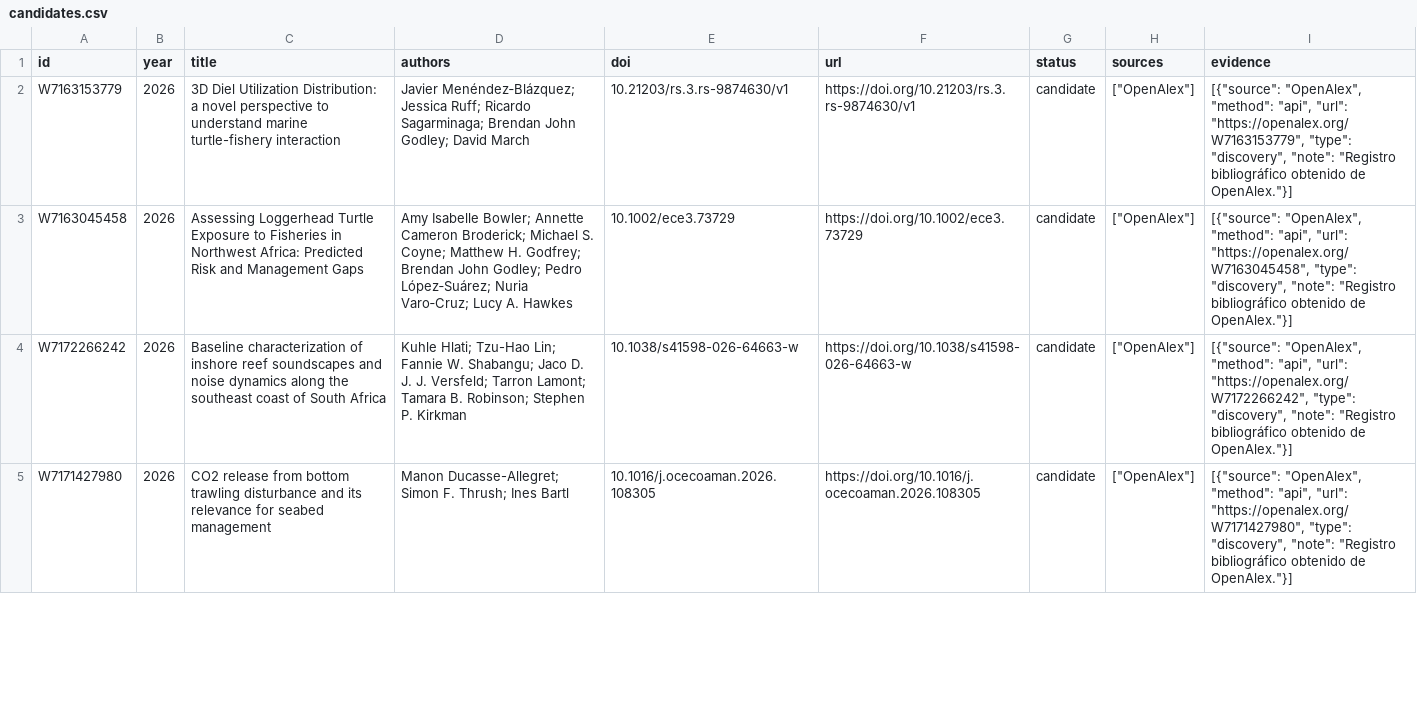
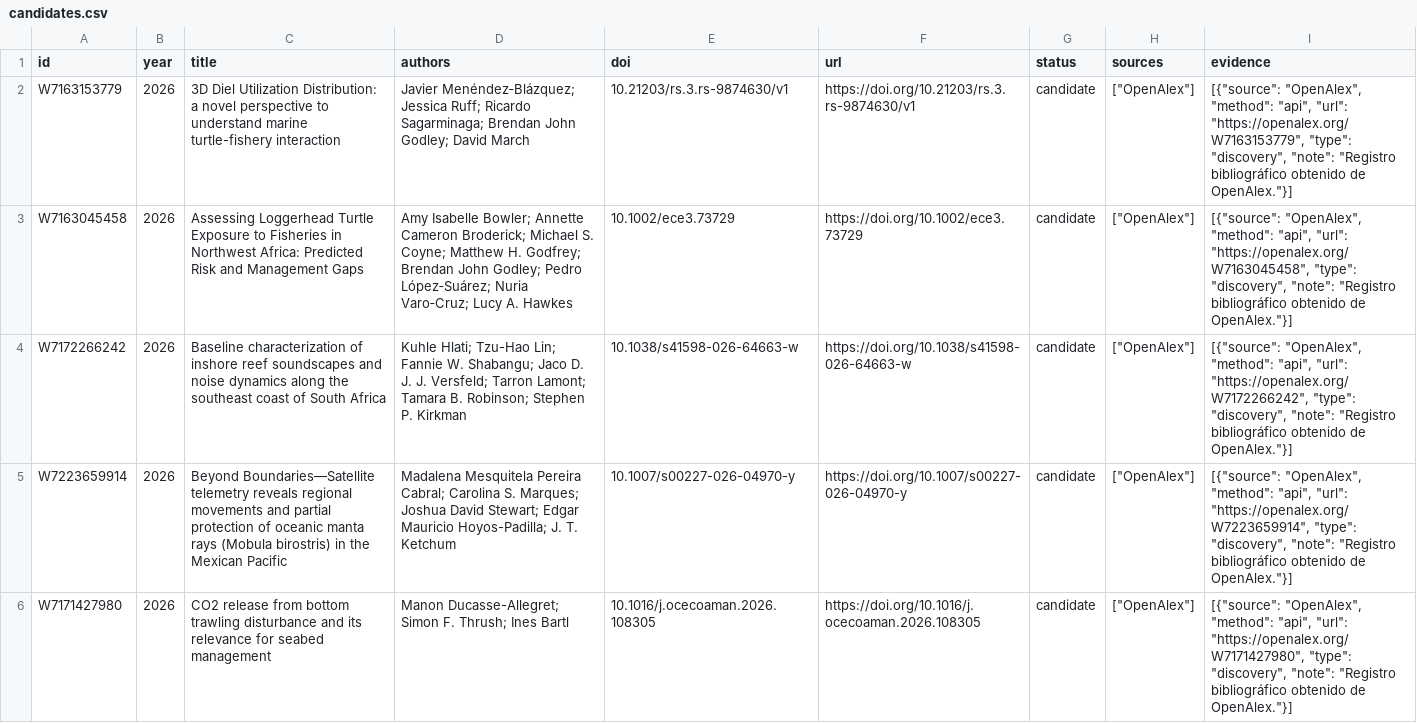
Before and after one commit to cornejotux/gfwr-citations, a CSV file: data/candidates.csv, drawn as a sheet; only a part is shown; the diff covers the shown part only; the diff names each change by its address in the sheet, - before the commit and + after, or states it on an @@ line.

```diff
--- a/data/candidates.csv
+++ b/data/candidates.csv
+row 5: W7223659914 | 2026 | Beyond Boundaries—Satellite telemetry reveals regional movements and partial protection of oceanic manta rays (Mobula birostris) in the Mexican Pacific | Madalena Mesquitela Pereira Cabral; Carolina S. Marques; Joshua David Stewart; Edgar Mauricio Hoyos-Padilla; J. T. Ketchum | 10.1007/s00227-026-04970-y | https://doi.org/10.1007/s00227-026-04970-y | candidate | ["OpenAlex"] | [{"source": "OpenAlex", "method": "api", "url": "https://openalex.org/W7223659914", "type": "discovery", "note": "Registro bibliográfico obtenido de OpenAlex."}]
```
Also changed, not shown: 1 added row and 7 edited cells elsewhere in this file, data/author/citing-publications.csv, data/openalex/candidates.csv, 12 other files.
